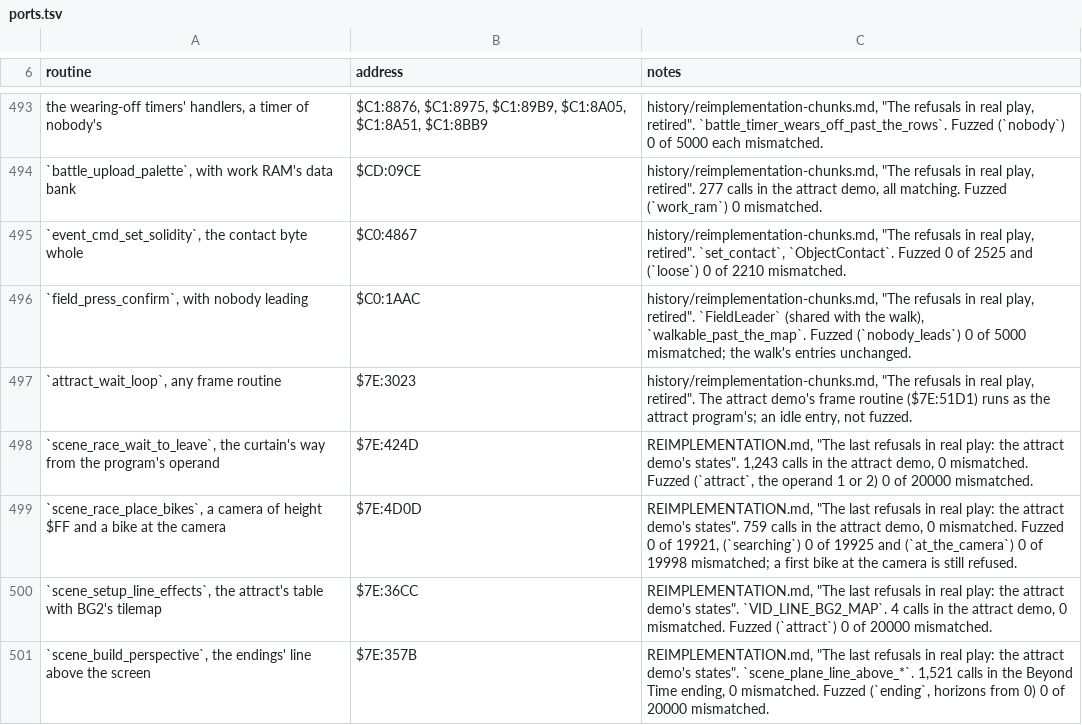
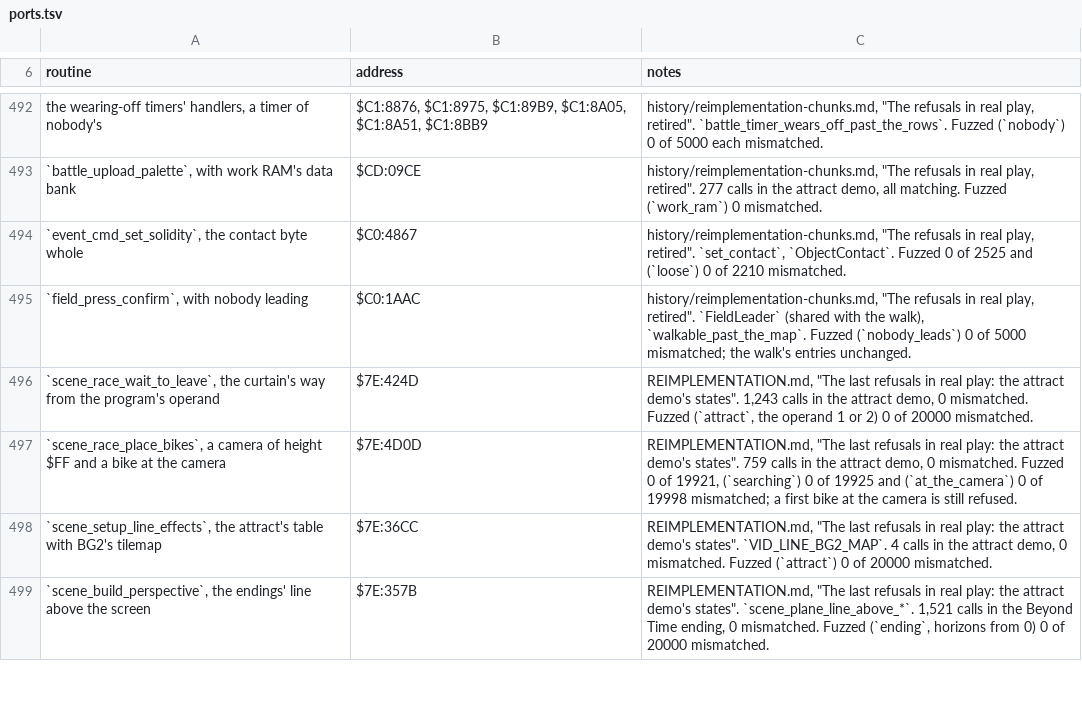
Before and after one commit to zdiemer/chrono-trigger-reimplemented, a TSV file: docs/ports.tsv, drawn as a sheet; only a part is shown, gaps mark what is left out; the diff covers the shown part only.

Commit message:
The scene program's teardown: its start, main loop and end leave the gate, game/attract/ folds into game/scene/
None of the scene program's own routines ($7E:3000-$7E:3175, $7E:3177-$7E:31BE)
is an entry the machine finds any more. In the shipping mode the boot starts
the program as C under its contract (scene_program_starts_on_the_machine), the
main loop's held wait's continuations, marked retired, make every pass
(scene_program_waits, scene_program_next_pass), and the pass that finds the
scene over ends the program as C, by return rather than the loop's stop. The
pass calls the endings', the Epoch's and the turned map's routines as C under
their rows' contracts; the race's stays the original's call, its upload wait
being one the machine can't wait out in place yet (TODO). Shadow mode and the
tools run the cartridge's program, compared with nothing, which the fallback
measure and the burndown leave out; the interrupted wait's carry hand-off goes
with the comparison. The retired routines keep their calibrated estimates.

Deleted: ten rows, their wrappers and guards, the clear's scaffolding,
game/attract/, and their ledger rows. The setups, now entered by the
cartridge's dispatch in shadow mode, carry the loading stretches' timing
exceptions the start held, and the title's declares its return's unread
registers. Three strict picture outcomes re-recorded with reasons.

Census over five scene movies: the end 22 to 0, the Epoch's scaling 94,866 to
0 entries by the machine; 119 entries to 117. Sampled gate: suite OK.

```diff
--- a/docs/ports.tsv
+++ b/docs/ports.tsv
@@ -496,3 +495,2 @@ the wearing-off timers' handlers, a timer of nobody's	$C1:8876, $C1:8975, $C1:89
 `field_press_confirm`, with nobody leading	$C0:1AAC	history/reimplementation-chunks.md, "The refusals in real play, retired". `FieldLeader` (shared with the walk), `walkable_past_the_map`. Fuzzed (`nobody_leads`) 0 of 5000 mismatched; the walk's entries unchanged.
-`attract_wait_loop`, any frame routine	$7E:3023	history/reimplementation-chunks.md, "The refusals in real play, retired". The attract demo's frame routine ($7E:51D1) runs as the attract program's; an idle entry, not fuzzed.
 `scene_race_wait_to_leave`, the curtain's way from the program's operand	$7E:424D	REIMPLEMENTATION.md, "The last refusals in real play: the attract demo's states". 1,243 calls in the attract demo, 0 mismatched. Fuzzed (`attract`, the operand 1 or 2) 0 of 20000 mismatched.
```
Also changed, not shown: 1 added row, 15 removed rows and 3 edited cells elsewhere in this file, 29 other files.
